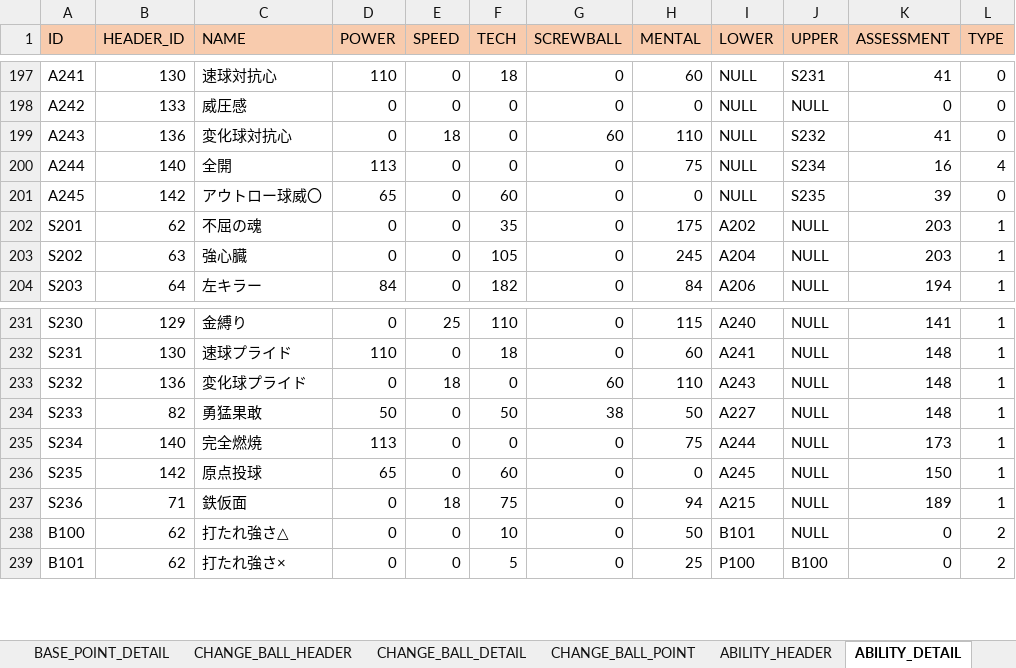
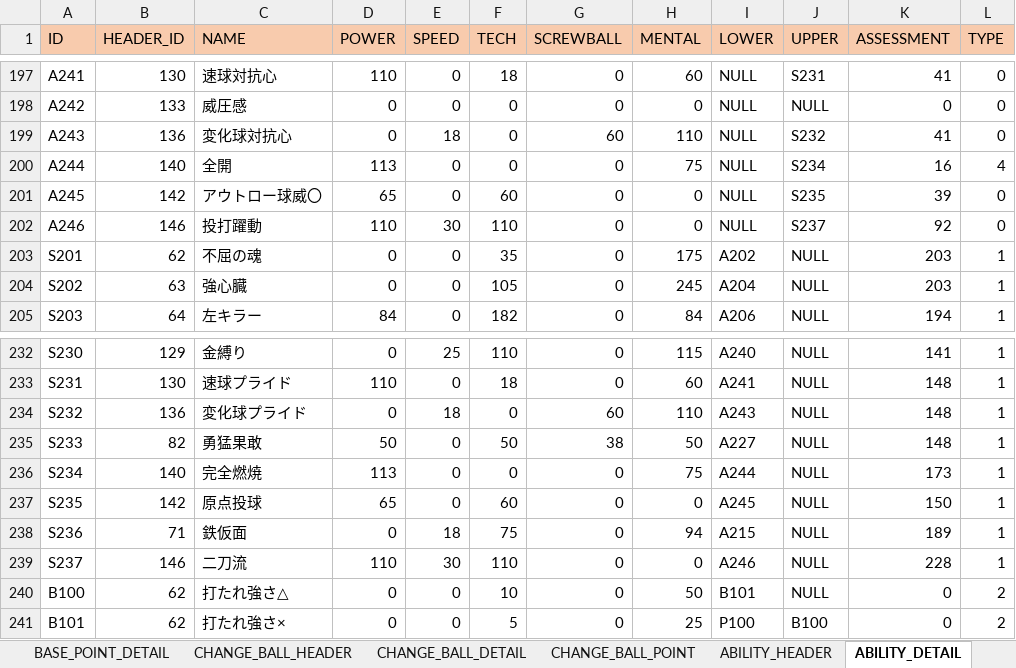
Before and after one commit to hitsujimeeee/pawapro-simu, an Excel workbook: data/一覧.xlsm, sheet ABILITY_DETAIL, drawn as a sheet; only a part is shown, gaps mark what is left out; values as stored, in another font and other column widths than the file's, no borders; charts and pictures not drawn; the diff names each change by its address in the sheet, - before the commit and + after, or states it on an @@ line.

Commit message:
特能「投打躍動」、「二刀流」追加、コン上限を106に変更

```diff
--- a/data/一覧.xlsm (sheet ABILITY_DETAIL)
+++ b/data/一覧.xlsm (sheet ABILITY_DETAIL)
+row 202: A246 | 146 | 投打躍動 | 110 | 30 | 110 | 0 | 0 | NULL | S237 | 92 | 0
+row 239: S237 | 146 | 二刀流 | 110 | 30 | 110 | 0 | 0 | A246 | NULL | 228 | 1
```
Also changed, not shown: sheet BASE_POINT_DETAIL, sheet BASE_POINT_HEADER, sheet ABILITY_HEADER, 6 other files.
